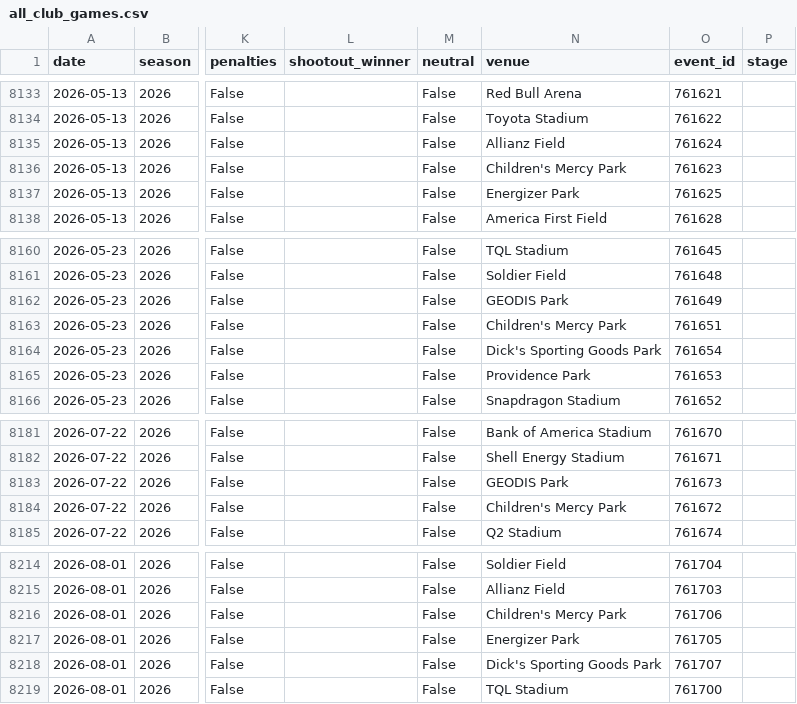
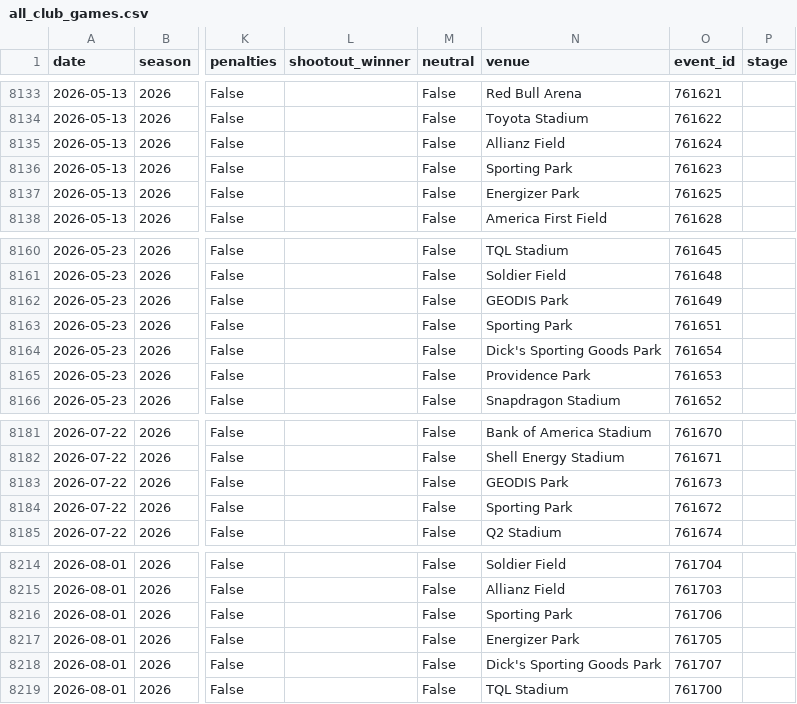
Before and after one commit to fakeronjan/cobi, a CSV file: all_club_games.csv, drawn as a sheet; only a part is shown, gaps mark what is left out; the diff covers the shown part only; the diff names each change by its address in the sheet, - before the commit and + after, or states it on an @@ line.

```diff
--- a/all_club_games.csv
+++ b/all_club_games.csv
-N8136 (venue): Children's Mercy Park
+N8136 (venue): Sporting Park
-N8163 (venue): Children's Mercy Park
+N8163 (venue): Sporting Park
-N8184 (venue): Children's Mercy Park
+N8184 (venue): Sporting Park
-N8216 (venue): Children's Mercy Park
+N8216 (venue): Sporting Park
```
Also changed, not shown: 5 edited cells elsewhere in this file, 3 other files.
